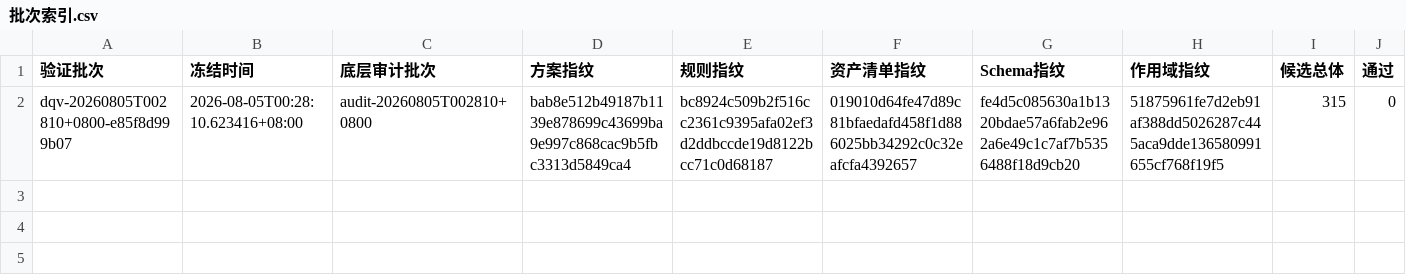
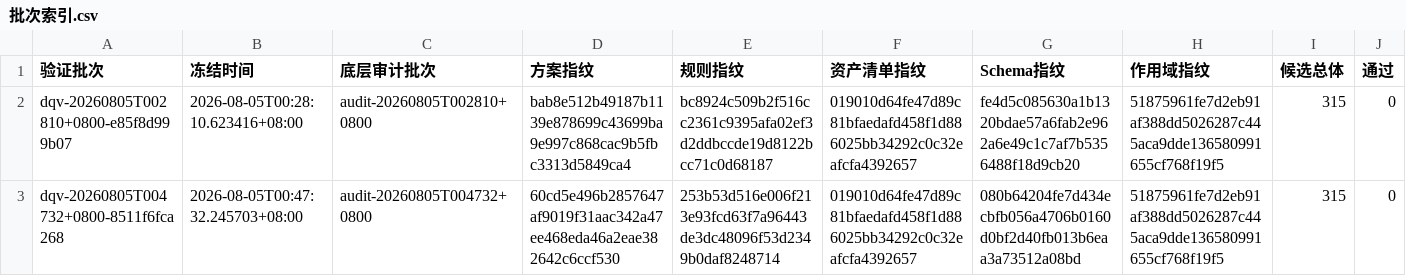
Before and after one commit to xk320/zhishi, a CSV file: artifacts/审计/数据质量/批次索引.csv, drawn as a sheet; only a part is shown; rows hold the shown columns only; the diff names each change by its address in the sheet, - before the commit and + after, or states it on an @@ line.

```diff
--- a/artifacts/审计/数据质量/批次索引.csv
+++ b/artifacts/审计/数据质量/批次索引.csv
+row 3: dqv-20260805T004732+0800-8511f6fca268 | 2026-08-05T00:47:32.245703+08:00 | audit-20260805T004732+0800 | 60cd5e496b2857647af9019f31aac342a47ee468eda46a2eae382642c6ccf530 | 253b53d516e006f213e93fcd63f7a96443de3dc48096f53d2349b0daf8248714 | 019010d64fe47d89c81bfaedafd458f1d886025bb34292c0c32eafcfa4392657 | 080b64204fe7d434ecbfb056a4706b0160d0bf2d40fb013b6eaa3a73512a08bd | 51875961fe7d2eb91af388dd5026287c445aca9dde136580991655cf768f19f5 | 315 | 0
```
Also changed, not shown: 12 other files.
